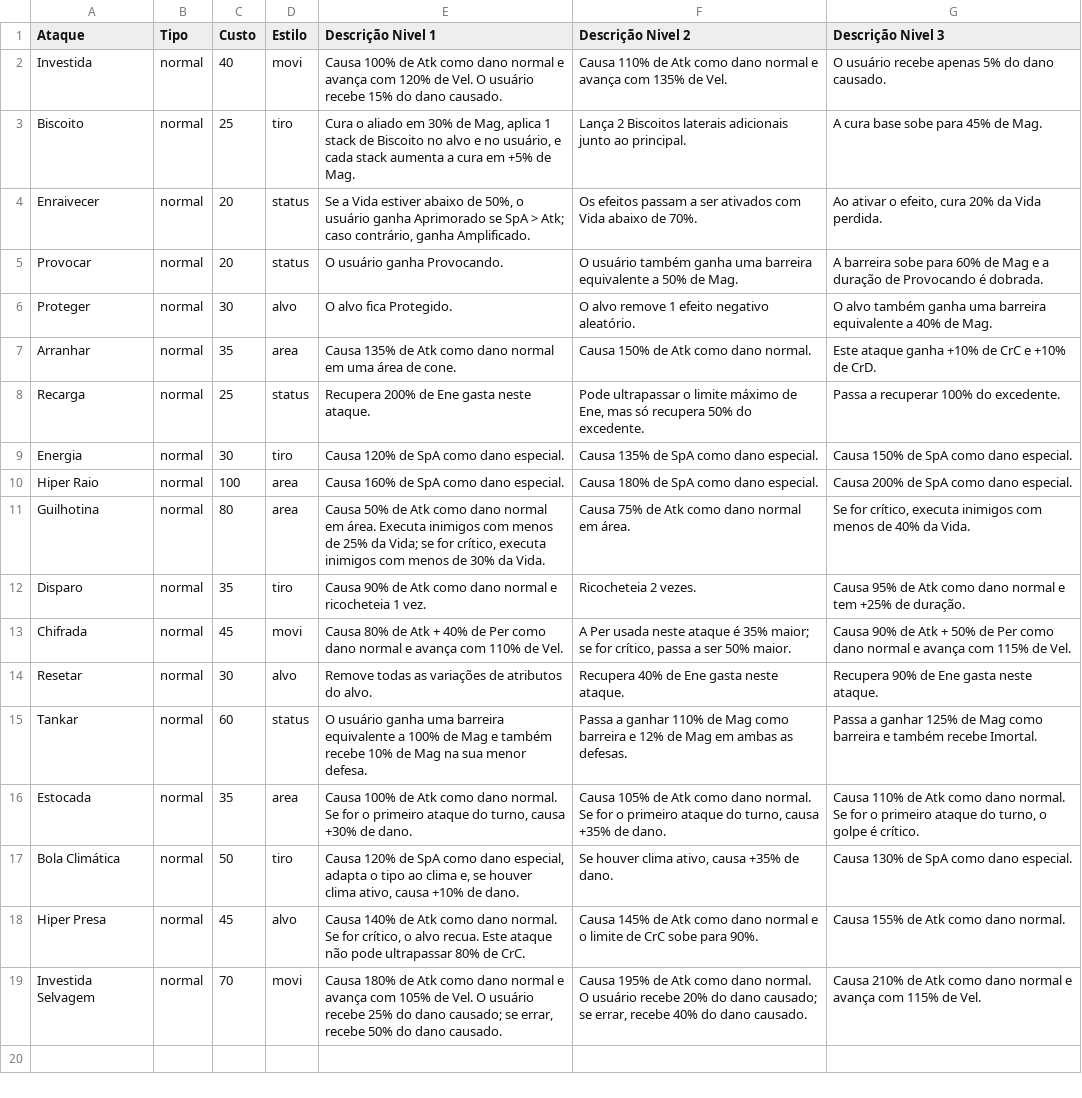
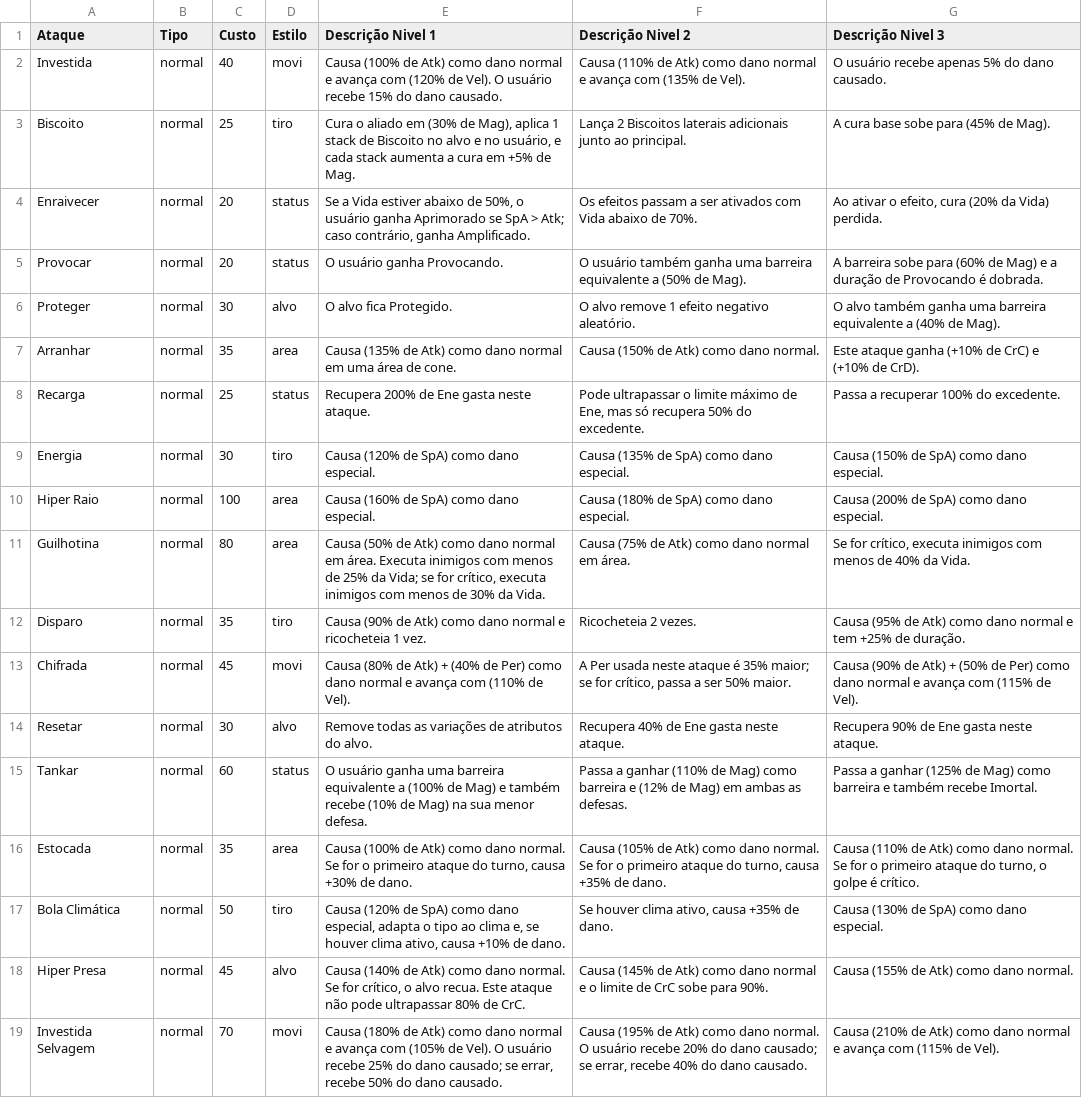
Before and after one commit to Leonn190/Pokemon-Global-Server-Definitivo, a CSV file: Dados/Pokemon Global Server - Ataques.csv, drawn as a sheet; the diff names each change by its address in the sheet, - before the commit and + after, or states it on an @@ line.

```diff
--- a/Dados/Pokemon Global Server - Ataques.csv
+++ b/Dados/Pokemon Global Server - Ataques.csv
-E2 (Descrição Nivel 1): Causa 100% de Atk como dano normal e avança com 120% de Vel. O usuário…
+E2 (Descrição Nivel 1): Causa (100% de Atk) como dano normal e avança com (120% de Vel). O usuário…
-F2 (Descrição Nivel 2): Causa 110% de Atk como dano normal e avança com 135% de Vel.
+F2 (Descrição Nivel 2): Causa (110% de Atk) como dano normal e avança com (135% de Vel).
-E3 (Descrição Nivel 1): …aliado em 30% de Mag, aplica 1…
+E3 (Descrição Nivel 1): …aliado em (30% de Mag), aplica 1…
-G3 (Descrição Nivel 3): A cura base sobe para 45% de Mag.
+G3 (Descrição Nivel 3): A cura base sobe para (45% de Mag).
-G4 (Descrição Nivel 3): …efeito, cura 20% da Vida perdida.
+G4 (Descrição Nivel 3): …efeito, cura (20% da Vida) perdida.
-F5 (Descrição Nivel 2): …equivalente a 50% de Mag.
+F5 (Descrição Nivel 2): …equivalente a (50% de Mag).
-G5 (Descrição Nivel 3): …sobe para 60% de Mag e a…
+G5 (Descrição Nivel 3): …sobe para (60% de Mag) e a…
-G6 (Descrição Nivel 3): …equivalente a 40% de Mag.
+G6 (Descrição Nivel 3): …equivalente a (40% de Mag).
-E7 (Descrição Nivel 1): Causa 135% de Atk como dano…
+E7 (Descrição Nivel 1): Causa (135% de Atk) como dano…
-F7 (Descrição Nivel 2): Causa 150% de Atk como dano normal.
+F7 (Descrição Nivel 2): Causa (150% de Atk) como dano normal.
-G7 (Descrição Nivel 3): …ataque ganha +10% de CrC e +10% de CrD.
+G7 (Descrição Nivel 3): …ataque ganha (+10% de CrC) e (+10% de CrD).
-E9 (Descrição Nivel 1): Causa 120% de SpA como dano especial.
+E9 (Descrição Nivel 1): Causa (120% de SpA) como dano especial.
-F9 (Descrição Nivel 2): Causa 135% de SpA como dano especial.
+F9 (Descrição Nivel 2): Causa (135% de SpA) como dano especial.
-G9 (Descrição Nivel 3): Causa 150% de SpA como dano especial.
+G9 (Descrição Nivel 3): Causa (150% de SpA) como dano especial.
-E10 (Descrição Nivel 1): Causa 160% de SpA como dano especial.
+E10 (Descrição Nivel 1): Causa (160% de SpA) como dano especial.
-F10 (Descrição Nivel 2): Causa 180% de SpA como dano especial.
+F10 (Descrição Nivel 2): Causa (180% de SpA) como dano especial.
-G10 (Descrição Nivel 3): Causa 200% de SpA como dano especial.
+G10 (Descrição Nivel 3): Causa (200% de SpA) como dano especial.
-E11 (Descrição Nivel 1): Causa 50% de Atk como dano…
+E11 (Descrição Nivel 1): Causa (50% de Atk) como dano…
-F11 (Descrição Nivel 2): Causa 75% de Atk como dano normal em área.
+F11 (Descrição Nivel 2): Causa (75% de Atk) como dano normal em área.
-E12 (Descrição Nivel 1): Causa 90% de Atk como dano…
+E12 (Descrição Nivel 1): Causa (90% de Atk) como dano…
-G12 (Descrição Nivel 3): Causa 95% de Atk como dano…
+G12 (Descrição Nivel 3): Causa (95% de Atk) como dano…
-E13 (Descrição Nivel 1): Causa 80% de Atk + 40% de Per como dano normal e avança com 110% de Vel.
+E13 (Descrição Nivel 1): Causa (80% de Atk) + (40% de Per) como dano normal e avança com (110% de Vel).
-G13 (Descrição Nivel 3): Causa 90% de Atk + 50% de Per como dano normal e avança com 115% de Vel.
+G13 (Descrição Nivel 3): Causa (90% de Atk) + (50% de Per) como dano normal e avança com (115% de Vel).
-E15 (Descrição Nivel 1): …equivalente a 100% de Mag e também recebe 10% de Mag na sua…
+E15 (Descrição Nivel 1): …equivalente a (100% de Mag) e também recebe (10% de Mag) na sua…
-F15 (Descrição Nivel 2): …a ganhar 110% de Mag como barreira e 12% de Mag em ambas…
+F15 (Descrição Nivel 2): …a ganhar (110% de Mag) como barreira e (12% de Mag) em ambas…
-G15 (Descrição Nivel 3): …a ganhar 125% de Mag como barreira…
+G15 (Descrição Nivel 3): …a ganhar (125% de Mag) como barreira…
-E16 (Descrição Nivel 1): Causa 100% de Atk como dano…
+E16 (Descrição Nivel 1): Causa (100% de Atk) como dano…
-F16 (Descrição Nivel 2): Causa 105% de Atk como dano…
+F16 (Descrição Nivel 2): Causa (105% de Atk) como dano…
-G16 (Descrição Nivel 3): Causa 110% de Atk como dano…
+G16 (Descrição Nivel 3): Causa (110% de Atk) como dano…
-E17 (Descrição Nivel 1): Causa 120% de SpA como dano…
+E17 (Descrição Nivel 1): Causa (120% de SpA) como dano…
-G17 (Descrição Nivel 3): Causa 130% de SpA como dano especial.
+G17 (Descrição Nivel 3): Causa (130% de SpA) como dano especial.
-E18 (Descrição Nivel 1): Causa 140% de Atk como dano…
+E18 (Descrição Nivel 1): Causa (140% de Atk) como dano…
-F18 (Descrição Nivel 2): Causa 145% de Atk como dano…
+F18 (Descrição Nivel 2): Causa (145% de Atk) como dano…
-G18 (Descrição Nivel 3): Causa 155% de Atk como dano normal.
+G18 (Descrição Nivel 3): Causa (155% de Atk) como dano normal.
-E19 (Descrição Nivel 1): Causa 180% de Atk como dano normal e avança com 105% de Vel. O usuário…
+E19 (Descrição Nivel 1): Causa (180% de Atk) como dano normal e avança com (105% de Vel). O usuário…
-F19 (Descrição Nivel 2): Causa 195% de Atk como dano…
+F19 (Descrição Nivel 2): Causa (195% de Atk) como dano…
-G19 (Descrição Nivel 3): Causa 210% de Atk como dano normal e avança com 115% de Vel.
+G19 (Descrição Nivel 3): Causa (210% de Atk) como dano normal e avança com (115% de Vel).
```
Also changed, not shown: Dados/Pokemon Global Server - Itens.csv.
